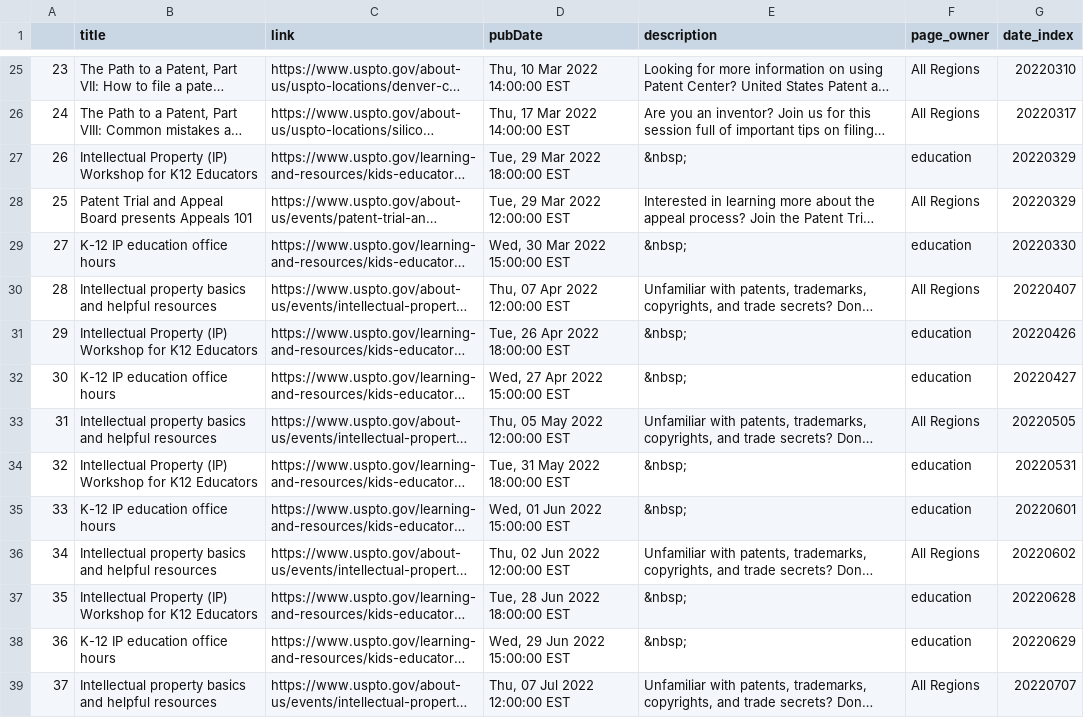
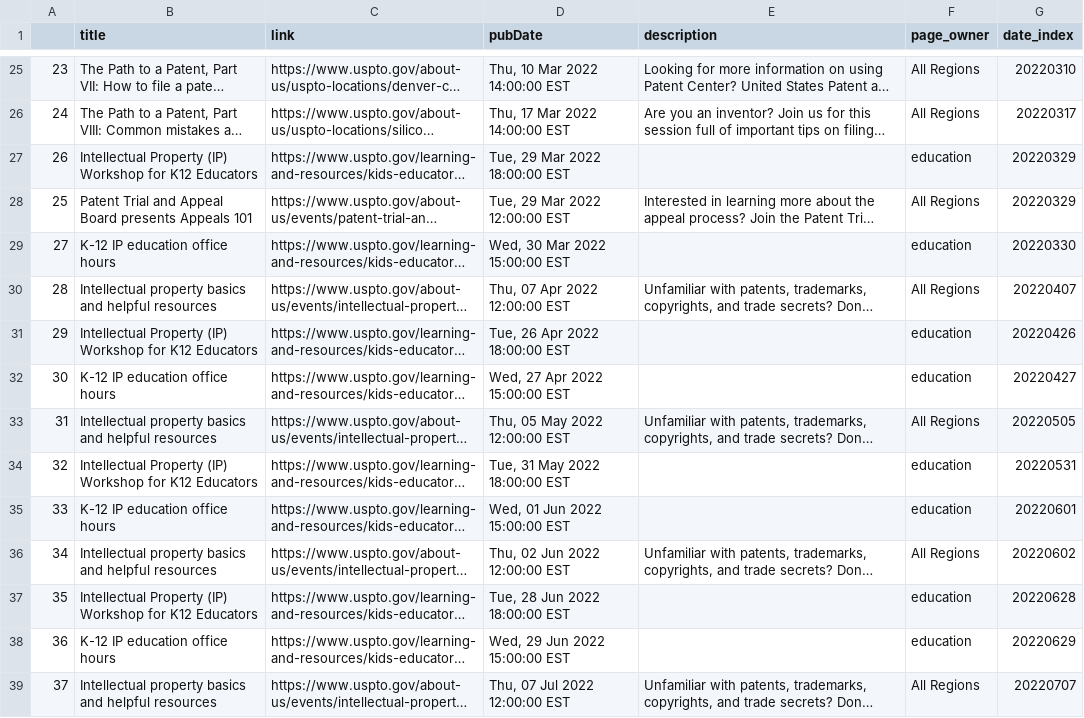
Before and after one commit to kekoziar/ptrc, a CSV file: data/events.csv, drawn as a sheet; only a part is shown, gaps mark what is left out; long unchanged cells end in …; the diff covers the shown part only; the diff names each change by its address in the sheet, - before the commit and + after, or states it on an @@ line.

Commit message:
update latest csv

```diff
--- a/data/events.csv
+++ b/data/events.csv
-E27 (description): &nbsp;
+E27 (description): (empty)
-E29 (description): &nbsp;
+E29 (description): (empty)
-E31:E32 (description): &nbsp;
+E31:E32 (description): (empty)
-E34:E35 (description): &nbsp;
+E34:E35 (description): (empty)
-E37:E38 (description): &nbsp;
+E37:E38 (description): (empty)
```
Also changed, not shown: 15 edited cells elsewhere in this file.
